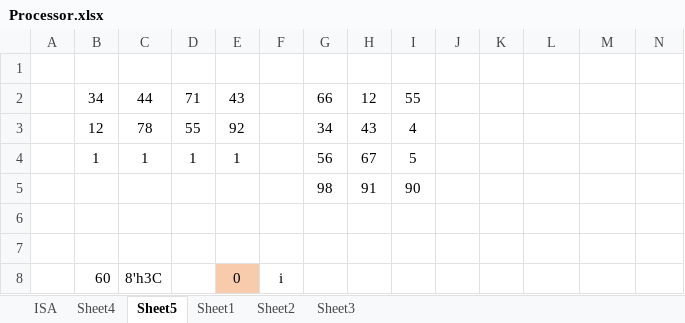
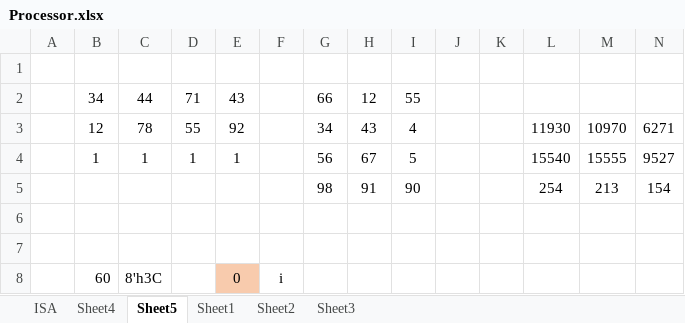
Before and after one commit to tharakaWijesundara/FPGA-Processor-design, an Excel workbook: Processor.xlsx, sheet Sheet5, drawn as a sheet; only a part is shown; values as stored, in another font and other column widths than the file's, no borders; the diff names each change by its address in the sheet, - before the commit and + after, or states it on an @@ line.

```diff
--- a/Processor.xlsx (sheet Sheet5)
+++ b/Processor.xlsx (sheet Sheet5)
-L3: (empty)
+L3: 11930
-M3: (empty)
+M3: 10970
-N3: (empty)
+N3: 6271
-L4: (empty)
+L4: 15540
-M4: (empty)
+M4: 15555
-N4: (empty)
+N4: 9527
-L5: (empty)
+L5: 254
-M5: (empty)
+M5: 213
-N5: (empty)
+N5: 154
```
Also changed, not shown: 2 other files.
